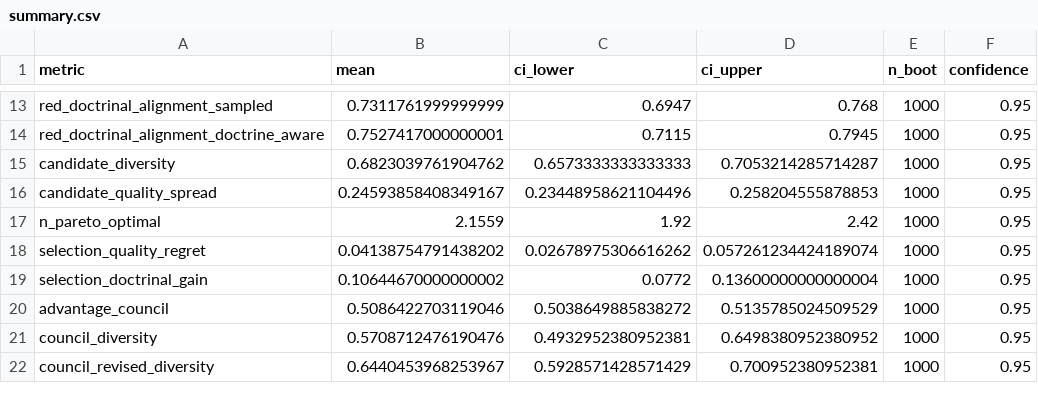
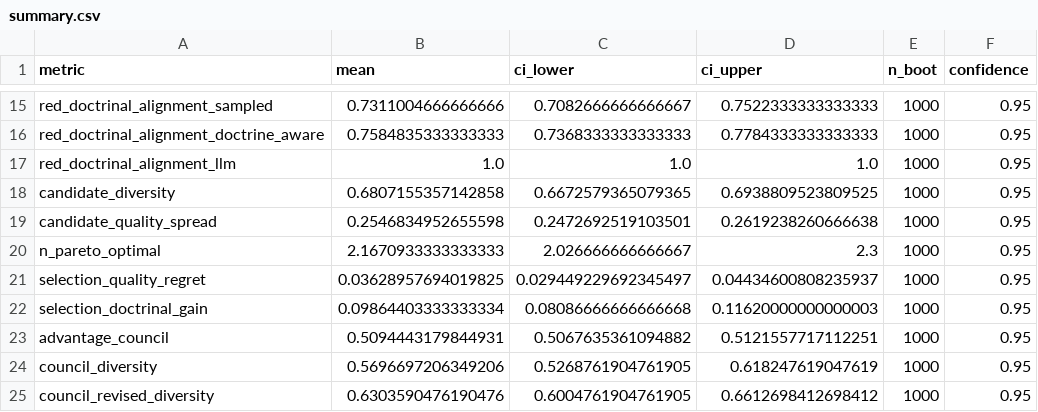
Before and after one commit to anote-ai/Research-COAGeneration, a CSV file: results/coa/aaai2027/main/summary.csv, drawn as a sheet; only a part is shown, gaps mark what is left out; addresses are those after the commit; the diff covers the shown part only; the diff names each change by its address in the sheet, - before the commit and + after, or states it on an @@ line.

```diff
--- a/results/coa/aaai2027/main/summary.csv
+++ b/results/coa/aaai2027/main/summary.csv
-B15 (mean): 0.7311761999999999
+B15 (mean): 0.7311004666666666
-C15 (ci_lower): 0.6947
+C15 (ci_lower): 0.7082666666666667
-D15 (ci_upper): 0.768
+D15 (ci_upper): 0.7522333333333333
-B16 (mean): 0.7527417000000001
+B16 (mean): 0.7584835333333333
-C16 (ci_lower): 0.7115
+C16 (ci_lower): 0.7368333333333333
-D16 (ci_upper): 0.7945
+D16 (ci_upper): 0.7784333333333333
+row 17: red_doctrinal_alignment_llm | 1.0 | 1.0 | 1.0 | 1000 | 0.95
-B18 (mean): 0.6823039761904762
+B18 (mean): 0.6807155357142858
-C18 (ci_lower): 0.6573333333333333
+C18 (ci_lower): 0.6672579365079365
-D18 (ci_upper): 0.7053214285714287
+D18 (ci_upper): 0.6938809523809525
-B19 (mean): 0.24593858408349167
+B19 (mean): 0.2546834952655598
-C19 (ci_lower): 0.23448958621104496
+C19 (ci_lower): 0.2472692519103501
-D19 (ci_upper): 0.258204555878853
+D19 (ci_upper): 0.2619238260666638
-B20 (mean): 2.1559
+B20 (mean): 2.1670933333333333
-C20 (ci_lower): 1.92
+C20 (ci_lower): 2.026666666666667
-D20 (ci_upper): 2.42
+D20 (ci_upper): 2.3
-B21 (mean): 0.04138754791438202
+B21 (mean): 0.03628957694019825
-C21 (ci_lower): 0.02678975306616262
+C21 (ci_lower): 0.029449229692345497
-D21 (ci_upper): 0.057261234424189074
+D21 (ci_upper): 0.04434600808235937
-B22 (mean): 0.10644670000000002
+B22 (mean): 0.09864403333333334
-C22 (ci_lower): 0.0772
+C22 (ci_lower): 0.08086666666666668
-D22 (ci_upper): 0.13600000000000004
+D22 (ci_upper): 0.11620000000000003
-B23 (mean): 0.5086422703119046
+B23 (mean): 0.5094443179844931
-C23 (ci_lower): 0.5038649885838272
+C23 (ci_lower): 0.5067635361094882
-D23 (ci_upper): 0.5135785024509529
+D23 (ci_upper): 0.5121557717112251
-B24 (mean): 0.5708712476190476
+B24 (mean): 0.5696697206349206
-C24 (ci_lower): 0.4932952380952381
+C24 (ci_lower): 0.5268761904761905
-D24 (ci_upper): 0.6498380952380952
+D24 (ci_upper): 0.618247619047619
-B25 (mean): 0.6440453968253967
+B25 (mean): 0.6303590476190476
-C25 (ci_lower): 0.5928571428571429
+C25 (ci_lower): 0.6004761904761905
-D25 (ci_upper): 0.700952380952381
+D25 (ci_upper): 0.6612698412698412
```
Also changed, not shown: 4 added rows and 45 edited cells elsewhere in this file, results/coa/aaai2027/main/terrain_summary.csv, 13 other files.
